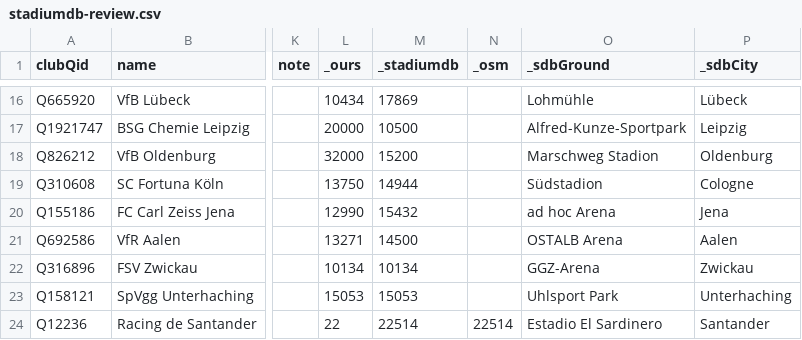
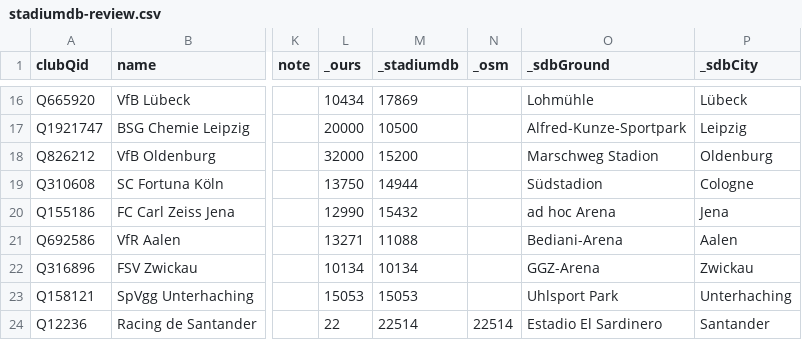
Before and after one commit to AlexGrozavul/Football, a CSV file: data/clubs/stadiumdb-review.csv, drawn as a sheet; only a part is shown, gaps mark what is left out; the diff names each change by its address in the sheet, - before the commit and + after, or states it on an @@ line.

```diff
--- a/data/clubs/stadiumdb-review.csv
+++ b/data/clubs/stadiumdb-review.csv
-M21 (_stadiumdb): 14500
+M21 (_stadiumdb): 11088
-O21 (_sdbGround): OSTALB Arena
+O21 (_sdbGround): Bediani-Arena
```
